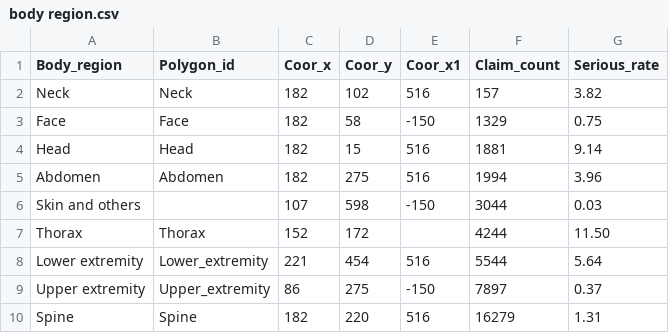
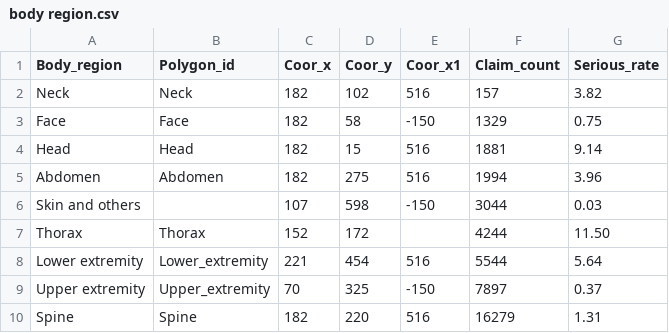
Before and after one commit to lzhang2016/Insights-data, a CSV file: body region.csv, drawn as a sheet.

Commit message:
Update

```diff
--- a/body region.csv
+++ b/body region.csv
@@ -8,3 +8,3 @@ Thorax,Thorax,152,172,,4244,11.50
 Lower extremity,Lower_extremity,221,454,516,5544,5.64
-Upper extremity,Upper_extremity,86,275,-150,7897,0.37
+Upper extremity,Upper_extremity,70,325,-150,7897,0.37
 Spine,Spine,182,220,516,16279,1.31
```
